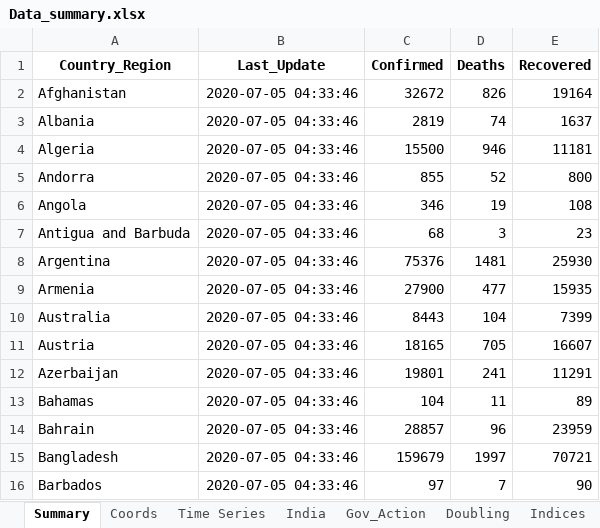
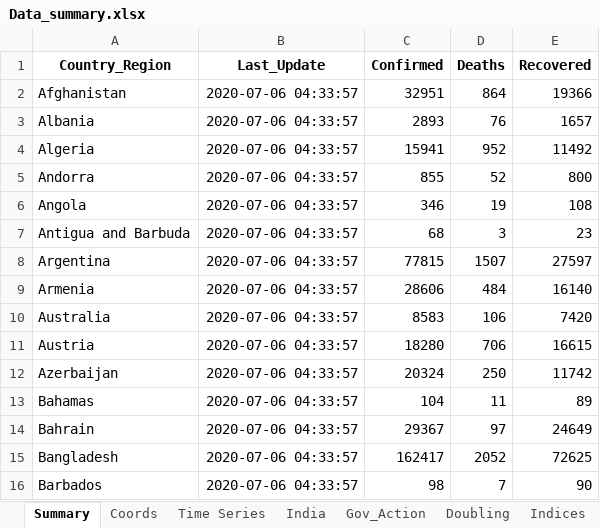
Before and after one commit to SidKumarSingh/covid-scripts, an Excel workbook: Data_summary.xlsx, sheet Summary, drawn as a sheet; only a part is shown; values as stored, in another font and other column widths than the file's, no borders; the diff covers the shown part only; the diff names each change by its address in the sheet, - before the commit and + after, or states it on an @@ line.

```diff
--- a/Data_summary.xlsx (sheet Summary)
+++ b/Data_summary.xlsx (sheet Summary)
-B2:B16 (Last_Update): 2020-07-05 04:33:46
+B2:B16 (Last_Update): 2020-07-06 04:33:57
-C2 (Confirmed): 32672
+C2 (Confirmed): 32951
-D2 (Deaths): 826
+D2 (Deaths): 864
-E2 (Recovered): 19164
+E2 (Recovered): 19366
-C3 (Confirmed): 2819
+C3 (Confirmed): 2893
-D3 (Deaths): 74
+D3 (Deaths): 76
-E3 (Recovered): 1637
+E3 (Recovered): 1657
-C4 (Confirmed): 15500
+C4 (Confirmed): 15941
-D4 (Deaths): 946
+D4 (Deaths): 952
-E4 (Recovered): 11181
+E4 (Recovered): 11492
-C8 (Confirmed): 75376
+C8 (Confirmed): 77815
-D8 (Deaths): 1481
+D8 (Deaths): 1507
-E8 (Recovered): 25930
+E8 (Recovered): 27597
-C9 (Confirmed): 27900
+C9 (Confirmed): 28606
-D9 (Deaths): 477
+D9 (Deaths): 484
-E9 (Recovered): 15935
+E9 (Recovered): 16140
-C10 (Confirmed): 8443
+C10 (Confirmed): 8583
-D10 (Deaths): 104
+D10 (Deaths): 106
-E10 (Recovered): 7399
+E10 (Recovered): 7420
-C11 (Confirmed): 18165
+C11 (Confirmed): 18280
-D11 (Deaths): 705
+D11 (Deaths): 706
-E11 (Recovered): 16607
+E11 (Recovered): 16615
-C12 (Confirmed): 19801
+C12 (Confirmed): 20324
-D12 (Deaths): 241
+D12 (Deaths): 250
-E12 (Recovered): 11291
+E12 (Recovered): 11742
-C14 (Confirmed): 28857
+C14 (Confirmed): 29367
-D14 (Deaths): 96
+D14 (Deaths): 97
-E14 (Recovered): 23959
+E14 (Recovered): 24649
-C15 (Confirmed): 159679
+C15 (Confirmed): 162417
-D15 (Deaths): 1997
+D15 (Deaths): 2052
-E15 (Recovered): 70721
+E15 (Recovered): 72625
-C16 (Confirmed): 97
+C16 (Confirmed): 98
```
Also changed, not shown: 469 edited cells elsewhere in this sheet, sheet Time Series, sheet India, sheet Scrips, sheet Sectoral, Predictions.xlsx, 3 other files.
